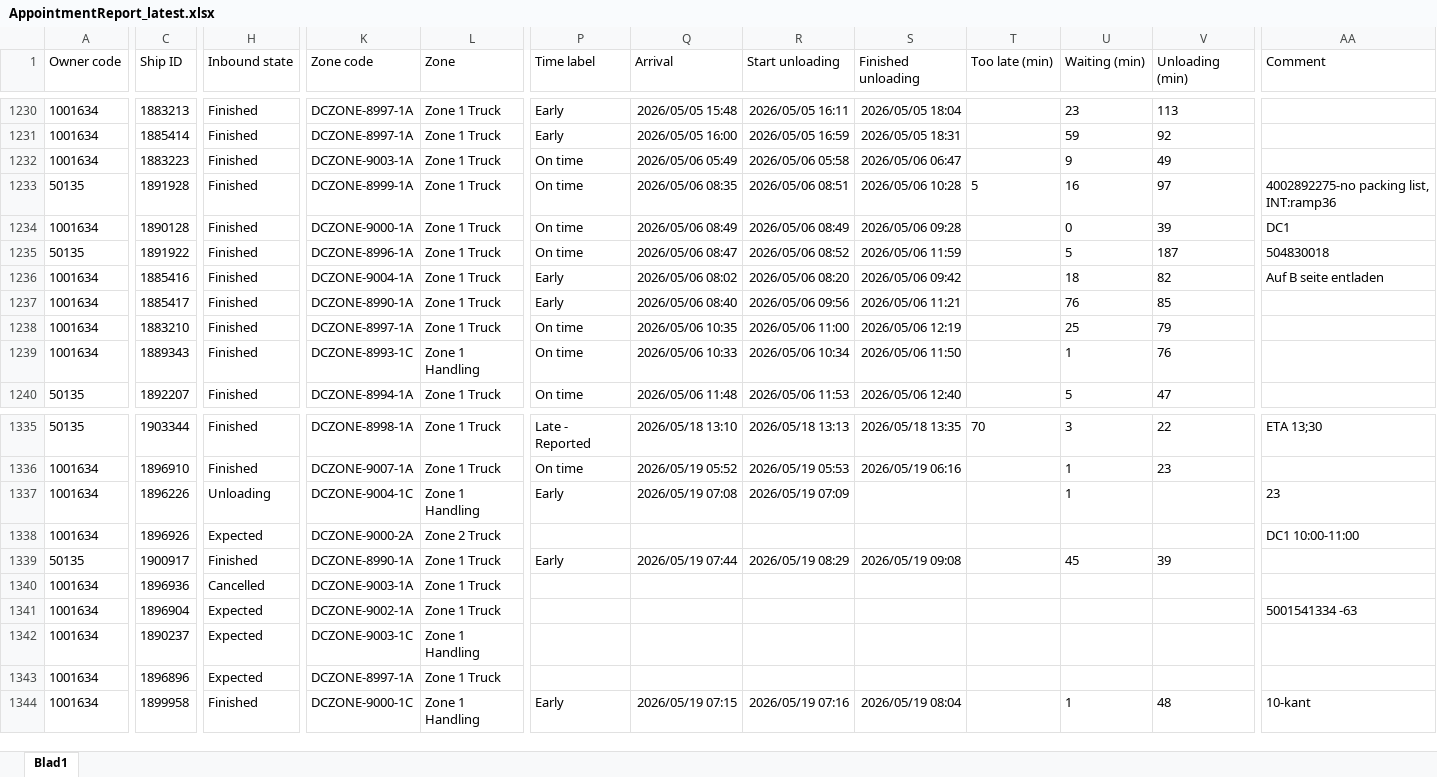
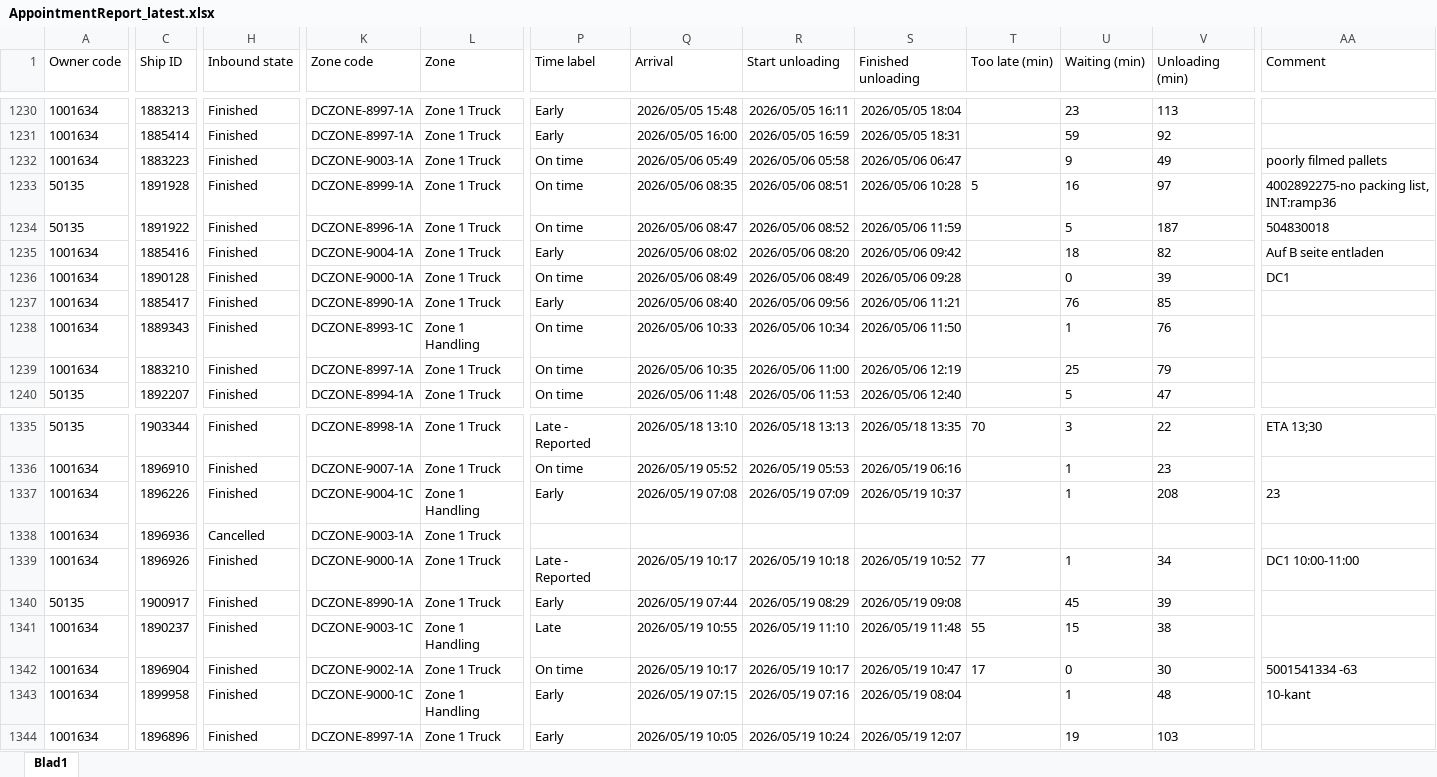
Before and after one commit to Meditatim-create/action-portal-scraper, an Excel workbook: data/AppointmentReport_latest.xlsx, sheet Blad1, drawn as a sheet; only a part is shown, gaps mark what is left out; values as stored, in another font and other column widths than the file's, no borders; removed rows and columns are numbered as before the commit, all else as after; rows hold the shown columns only; the diff covers the shown part only; the diff names each change by its address in the sheet, - before the commit and + after, or states it on an @@ line.

Commit message:
Update rapport 2026-05-20 09:24

```diff
--- a/data/AppointmentReport_latest.xlsx (sheet Blad1)
+++ b/data/AppointmentReport_latest.xlsx (sheet Blad1)
-AA1232 (Comment): (empty)
+AA1232 (Comment): poorly filmed pallets
@@ row 1234 moved to row 1236: 1001634 @@
@@ row 1239 moved to row 1238: 1001634 @@
-H1337 (Inbound state): Unloading
+H1337 (Inbound state): Finished
-S1337 (Finished unloading): (empty)
+S1337 (Finished unloading): 2026/05/19 10:37
-V1337 (Unloading (min)): (empty)
+V1337 (Unloading (min)): 208
@@ row 1340 moved to row 1338: 1001634 @@
-H1339 (Inbound state): Expected
+H1339 (Inbound state): Finished
-K1339 (Zone code): DCZONE-9000-2A
+K1339 (Zone code): DCZONE-9000-1A
-L1339 (Zone): Zone 2 Truck
+L1339 (Zone): Zone 1 Truck
-P1339 (Time label): (empty)
+P1339 (Time label): Late - Reported
-Q1339 (Arrival): (empty)
+Q1339 (Arrival): 2026/05/19 10:17
-R1339 (Start unloading): (empty)
+R1339 (Start unloading): 2026/05/19 10:18
-S1339 (Finished unloading): (empty)
+S1339 (Finished unloading): 2026/05/19 10:52
-T1339 (Too late (min)): (empty)
+T1339 (Too late (min)): 77
-U1339 (Waiting (min)): (empty)
+U1339 (Waiting (min)): 1
-V1339 (Unloading (min)): (empty)
+V1339 (Unloading (min)): 34
+row 1341: 1001634 | 1890237 | Finished | DCZONE-9003-1C | Zone 1 Handling | Late | 2026/05/19 10:55 | 2026/05/19 11:10 | 2026/05/19 11:48 | 55 | 15 | 38
-H1342 (Inbound state): Expected
+H1342 (Inbound state): Finished
-P1342 (Time label): (empty)
+P1342 (Time label): On time
-Q1342 (Arrival): (empty)
+Q1342 (Arrival): 2026/05/19 10:17
-R1342 (Start unloading): (empty)
+R1342 (Start unloading): 2026/05/19 10:17
-S1342 (Finished unloading): (empty)
+S1342 (Finished unloading): 2026/05/19 10:47
-T1342 (Too late (min)): (empty)
+T1342 (Too late (min)): 17
-U1342 (Waiting (min)): (empty)
+U1342 (Waiting (min)): 0
-V1342 (Unloading (min)): (empty)
+V1342 (Unloading (min)): 30
-row 1342: 1001634 | 1890237 | Expected | DCZONE-9003-1C | Zone 1 Handling
-row 1343: 1001634 | 1896896 | Expected | DCZONE-8997-1A | Zone 1 Truck
+row 1344: 1001634 | 1896896 | Finished | DCZONE-8997-1A | Zone 1 Truck | Early | 2026/05/19 10:05 | 2026/05/19 10:24 | 2026/05/19 12:07 |  | 19 | 103
```
Also changed, not shown: 12 added rows, 187 moved rows and 11 edited cells elsewhere in this sheet.
